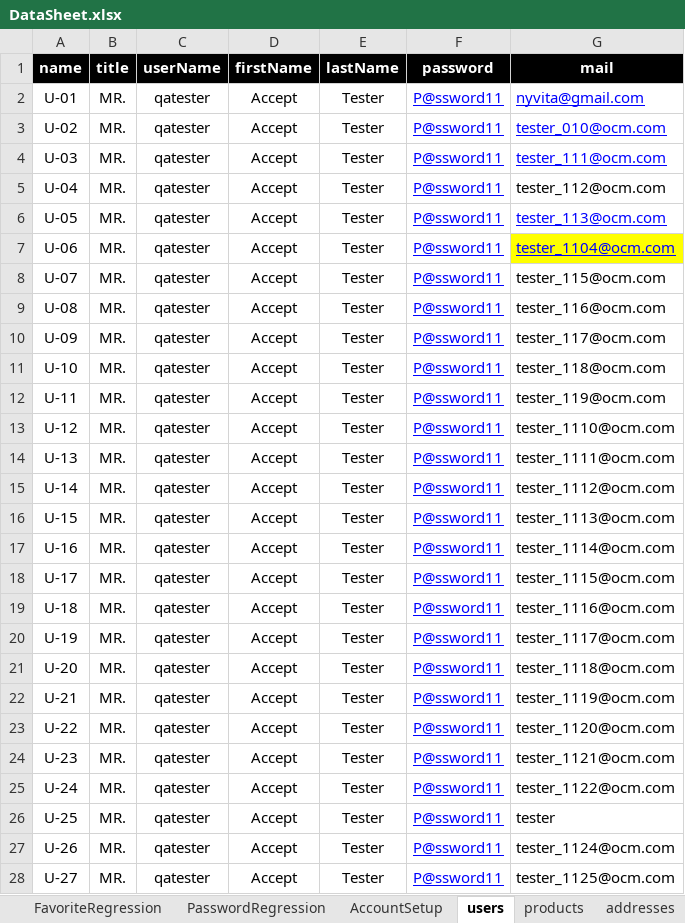
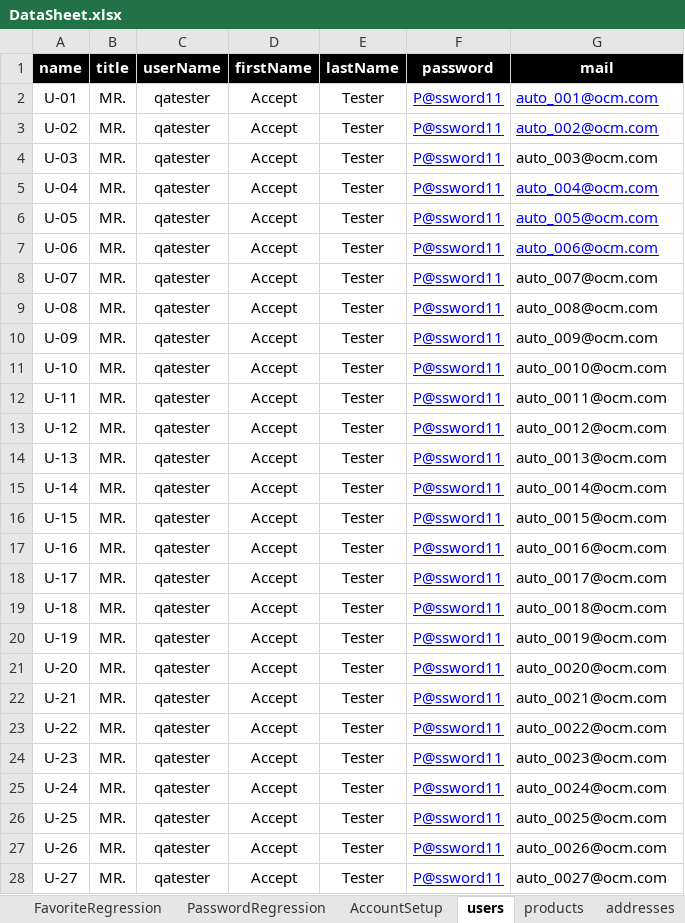
Before and after one commit to walahamad/CBISmoke, an Excel workbook: src/com/generic/config/DataSheet.xlsx, sheet users, drawn as a sheet; only a part is shown; values as stored, in another font and other column widths than the file's, no borders; the diff covers the shown part only; the diff names each change by its address in the sheet, - before the commit and + after, or states it on an @@ line.

```diff
--- a/src/com/generic/config/DataSheet.xlsx (sheet users)
+++ b/src/com/generic/config/DataSheet.xlsx (sheet users)
-G2 (mail): nyvita@gmail.com
+G2 (mail): auto_001@ocm.com
-G3 (mail): tester_010@ocm.com
+G3 (mail): auto_002@ocm.com
-G4 (mail): tester_111@ocm.com
+G4 (mail): auto_003@ocm.com
@@ G4 underline: on → off, text colour: #0000FF → black @@
-G5 (mail): tester_112@ocm.com
+G5 (mail): auto_004@ocm.com
@@ G5 underline: off → on, text colour: black → #0000FF @@
-G6 (mail): tester_113@ocm.com
+G6 (mail): auto_005@ocm.com
-G7 (mail): tester_1104@ocm.com
+G7 (mail): auto_006@ocm.com
-G7 fill: #FFFF00
+G7 fill: none
-G8 (mail): tester_115@ocm.com
+G8 (mail): auto_007@ocm.com
-G9 (mail): tester_116@ocm.com
+G9 (mail): auto_008@ocm.com
-G10 (mail): tester_117@ocm.com
+G10 (mail): auto_009@ocm.com
-G11 (mail): tester_118@ocm.com
+G11 (mail): auto_0010@ocm.com
-G12 (mail): tester_119@ocm.com
+G12 (mail): auto_0011@ocm.com
-G13 (mail): tester_1110@ocm.com
+G13 (mail): auto_0012@ocm.com
-G14 (mail): tester_1111@ocm.com
+G14 (mail): auto_0013@ocm.com
-G15 (mail): tester_1112@ocm.com
+G15 (mail): auto_0014@ocm.com
-G16 (mail): tester_1113@ocm.com
+G16 (mail): auto_0015@ocm.com
-G17 (mail): tester_1114@ocm.com
+G17 (mail): auto_0016@ocm.com
-G18 (mail): tester_1115@ocm.com
+G18 (mail): auto_0017@ocm.com
-G19 (mail): tester_1116@ocm.com
+G19 (mail): auto_0018@ocm.com
-G20 (mail): tester_1117@ocm.com
+G20 (mail): auto_0019@ocm.com
-G21 (mail): tester_1118@ocm.com
+G21 (mail): auto_0020@ocm.com
-G22 (mail): tester_1119@ocm.com
+G22 (mail): auto_0021@ocm.com
-G23 (mail): tester_1120@ocm.com
+G23 (mail): auto_0022@ocm.com
-G24 (mail): tester_1121@ocm.com
+G24 (mail): auto_0023@ocm.com
-G25 (mail): tester_1122@ocm.com
+G25 (mail): auto_0024@ocm.com
-G26 (mail): tester
+G26 (mail): auto_0025@ocm.com
-G27 (mail): tester_1124@ocm.com
+G27 (mail): auto_0026@ocm.com
-G28 (mail): tester_1125@ocm.com
+G28 (mail): auto_0027@ocm.com
```
Also changed, not shown: 22 removed rows, 5 edited cells and cell formats elsewhere in this sheet, sheet AccountSetup, sheet SetupRunners, sheet CheckOutRegression, sheet SetupBrowsers, 25 other files.
